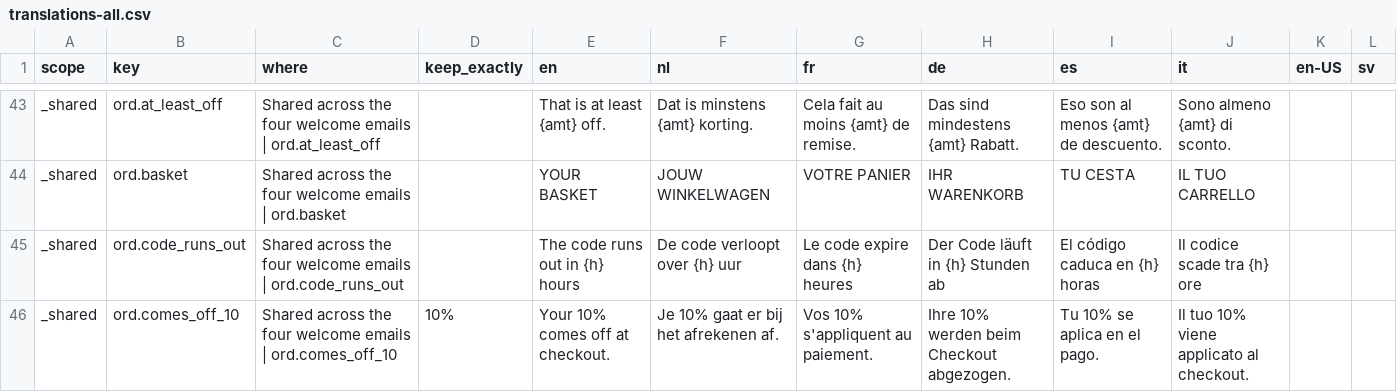
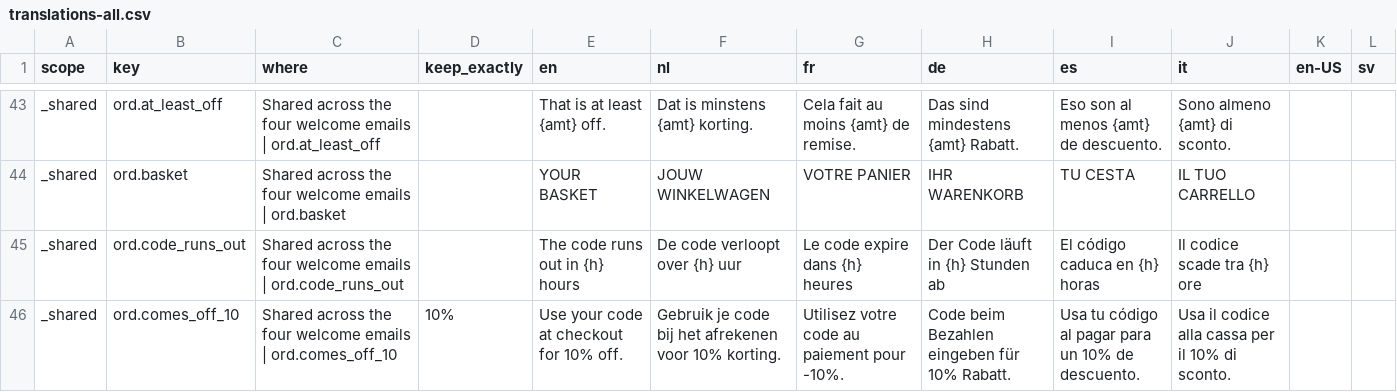
Before and after one commit to sebastiaanram-coder/transactionals, a CSV file: translations-all.csv, drawn as a sheet; only a part is shown, gaps mark what is left out; the diff covers the shown part only.

```diff
--- a/translations-all.csv
+++ b/translations-all.csv
@@ -45,2 +45,2 @@ _shared,ord.basket,Shared across the four welcome emails | ord.basket,,YOUR BASK
 _shared,ord.code_runs_out,Shared across the four welcome emails | ord.code_runs_out,,The code runs out in {h} hours,De code verloopt over {h} uur,Le code expire dans {h} heures,Der Code läuft in {h} Stunden ab,El código caduca en {h} horas,Il codice scade tra {h} ore,,
-_shared,ord.comes_off_10,Shared across the four welcome emails | ord.comes_off_10,10%,Your 10% comes off at checkout.,Je 10% gaat er bij het afrekenen af.,Vos 10% s'appliquent au paiement.,Ihre 10% werden beim Checkout abgezogen.,Tu 10% se aplica en el pago.,Il tuo 10% viene applicato al checkout.,,
+_shared,ord.comes_off_10,Shared across the four welcome emails | ord.comes_off_10,10%,Use your code at checkout for 10% off.,Gebruik je code bij het afrekenen voor 10% korting.,Utilisez votre code au paiement pour -10%.,Code beim Bezahlen eingeben für 10% Rabatt.,Usa tu código al pagar para un 10% de descuento.,Usa il codice alla cassa per il 10% di sconto.,,
```
Also changed, not shown: 19 edited cells elsewhere in this file, translations-browse-order.csv, translations-welcome.csv, 11 other files.
